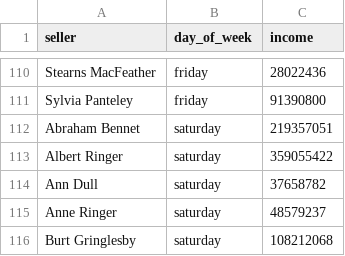
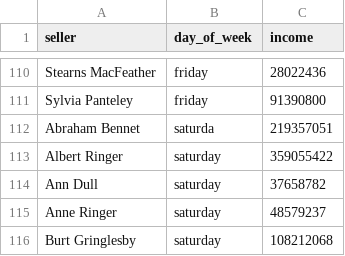
Before and after one commit to kolomnav/moscow-data-analyst-project-92, a CSV file: day_of_the_week_income.csv, drawn as a sheet; only a part is shown, gaps mark what is left out; the diff names each change by its address in the sheet, - before the commit and + after, or states it on an @@ line.

Commit message:
day_of_the_week_income.csv

```diff
--- a/day_of_the_week_income.csv
+++ b/day_of_the_week_income.csv
-B112 (day_of_week): saturday
+B112 (day_of_week): saturda
```
